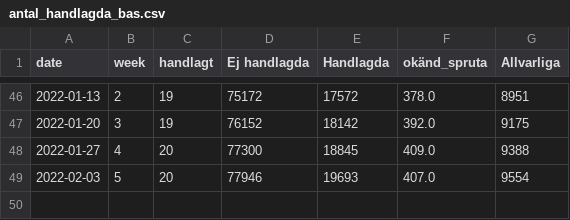
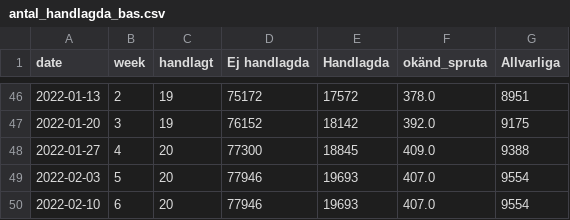
Before and after one commit to carokanns/scrape_vax, a CSV file: pickle/antal_handlagda_bas.csv, drawn as a sheet; only a part is shown, gaps mark what is left out.

```diff
--- a/pickle/antal_handlagda_bas.csv
+++ b/pickle/antal_handlagda_bas.csv
@@ -49 +49,2 @@ date,week,handlagt,Ej handlagda,Handlagda,okänd_spruta,Allvarliga
 2022-02-03,5,20,77946,19693,407.0,9554
+2022-02-10,6,20,77946,19693,407.0,9554
```
Also changed, not shown: 28 other files.
